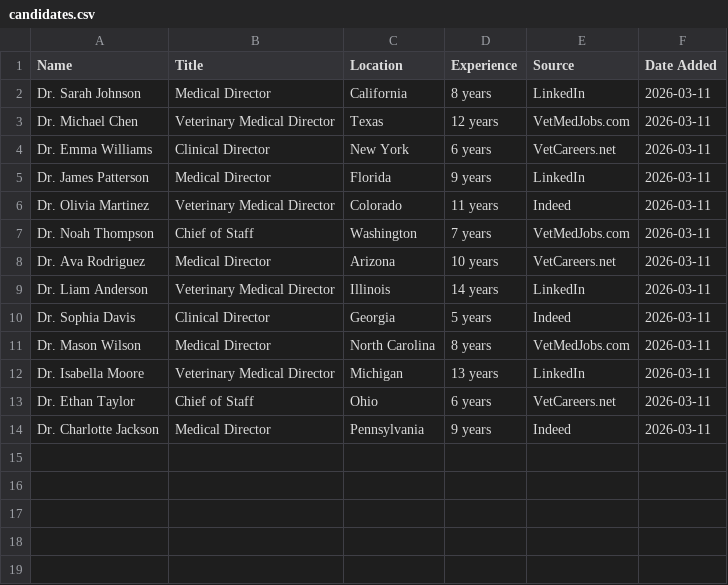
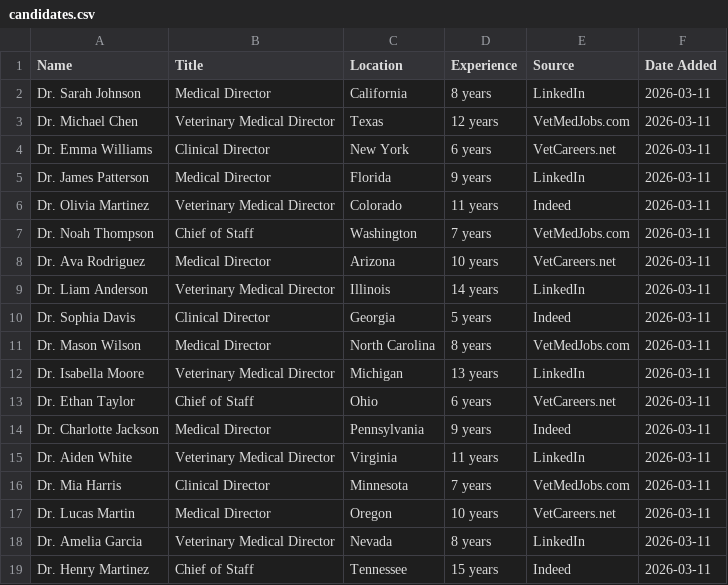
Before and after one commit to ryanjhart-glitch/Medical-Director-Dump, a CSV file: candidates.csv, drawn as a sheet; the diff names each change by its address in the sheet, - before the commit and + after, or states it on an @@ line.

```diff
--- a/candidates.csv
+++ b/candidates.csv
+row 15: Dr. Aiden White | Veterinary Medical Director | Virginia | 11 years | LinkedIn | 2026-03-11
+row 16: Dr. Mia Harris | Clinical Director | Minnesota | 7 years | VetMedJobs.com | 2026-03-11
+row 17: Dr. Lucas Martin | Medical Director | Oregon | 10 years | VetCareers.net | 2026-03-11
+row 18: Dr. Amelia Garcia | Veterinary Medical Director | Nevada | 8 years | LinkedIn | 2026-03-11
+row 19: Dr. Henry Martinez | Chief of Staff | Tennessee | 15 years | Indeed | 2026-03-11
```
